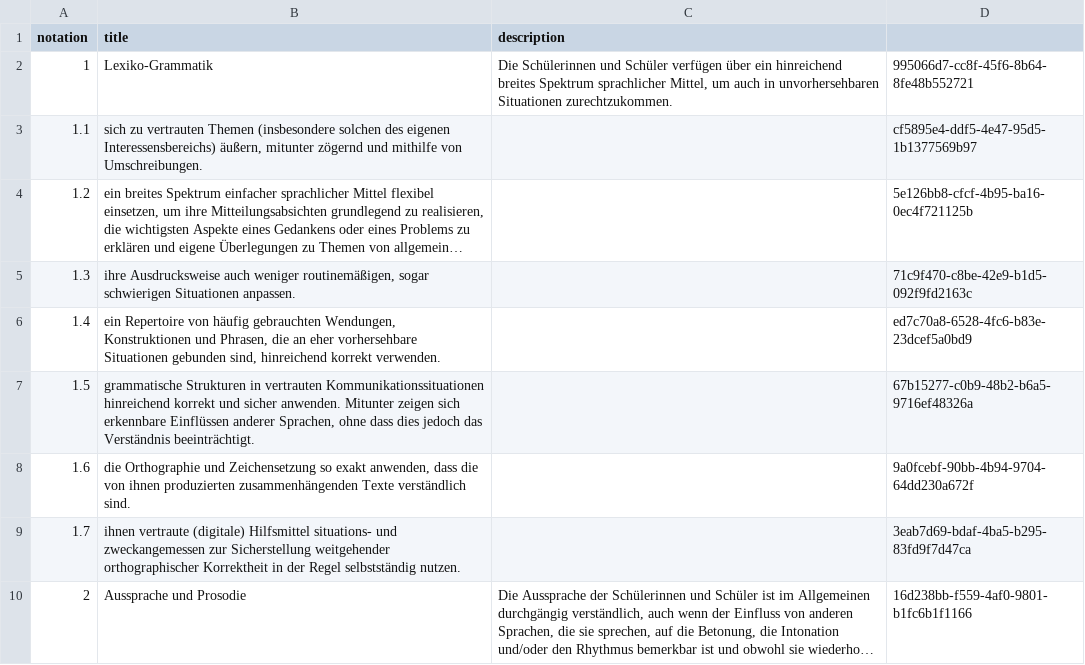
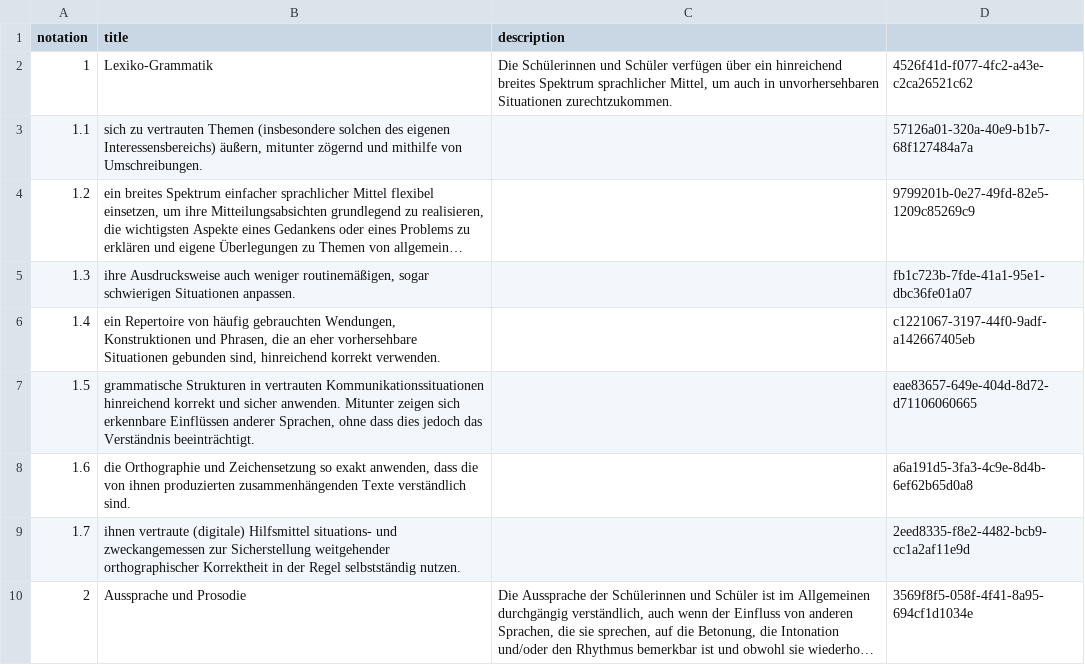
Before and after one commit to nanoyan/fremdsprache-project, a CSV file: fremdsprache/esa-verfuegen.csv, drawn as a sheet; long unchanged cells end in …; the diff names each change by its address in the sheet, - before the commit and + after, or states it on an @@ line.

```diff
--- a/fremdsprache/esa-verfuegen.csv
+++ b/fremdsprache/esa-verfuegen.csv
-D2: 995066d7-cc8f-45f6-8b64-8fe48b552721
+D2: 4526f41d-f077-4fc2-a43e-c2ca26521c62
-D3: cf5895e4-ddf5-4e47-95d5-1b1377569b97
+D3: 57126a01-320a-40e9-b1b7-68f127484a7a
-D4: 5e126bb8-cfcf-4b95-ba16-0ec4f721125b
+D4: 9799201b-0e27-49fd-82e5-1209c85269c9
-D5: 71c9f470-c8be-42e9-b1d5-092f9fd2163c
+D5: fb1c723b-7fde-41a1-95e1-dbc36fe01a07
-D6: ed7c70a8-6528-4fc6-b83e-23dcef5a0bd9
+D6: c1221067-3197-44f0-9adf-a142667405eb
-D7: 67b15277-c0b9-48b2-b6a5-9716ef48326a
+D7: eae83657-649e-404d-8d72-d71106060665
-D8: 9a0fcebf-90bb-4b94-9704-64dd230a672f
+D8: a6a191d5-3fa3-4c9e-8d4b-6ef62b65d0a8
-D9: 3eab7d69-bdaf-4ba5-b295-83fd9f7d47ca
+D9: 2eed8335-f8e2-4482-bcb9-cc1a2af11e9d
-D10: 16d238bb-f559-4af0-9801-b1fc6b1f1166
+D10: 3569f8f5-058f-4f41-8a95-694cf1d1034e
```
Also changed, not shown: fremdsprache/esa-funktionale.csv, fremdsprache/esa-sprachbewusstheit.csv, 40 other files.
